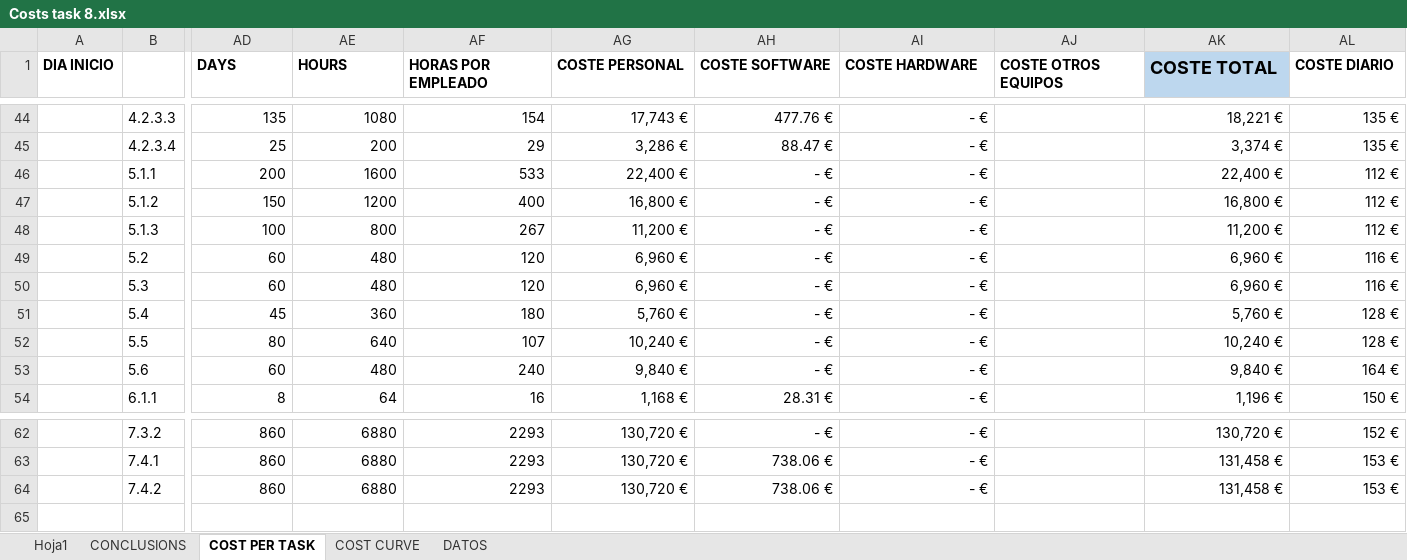
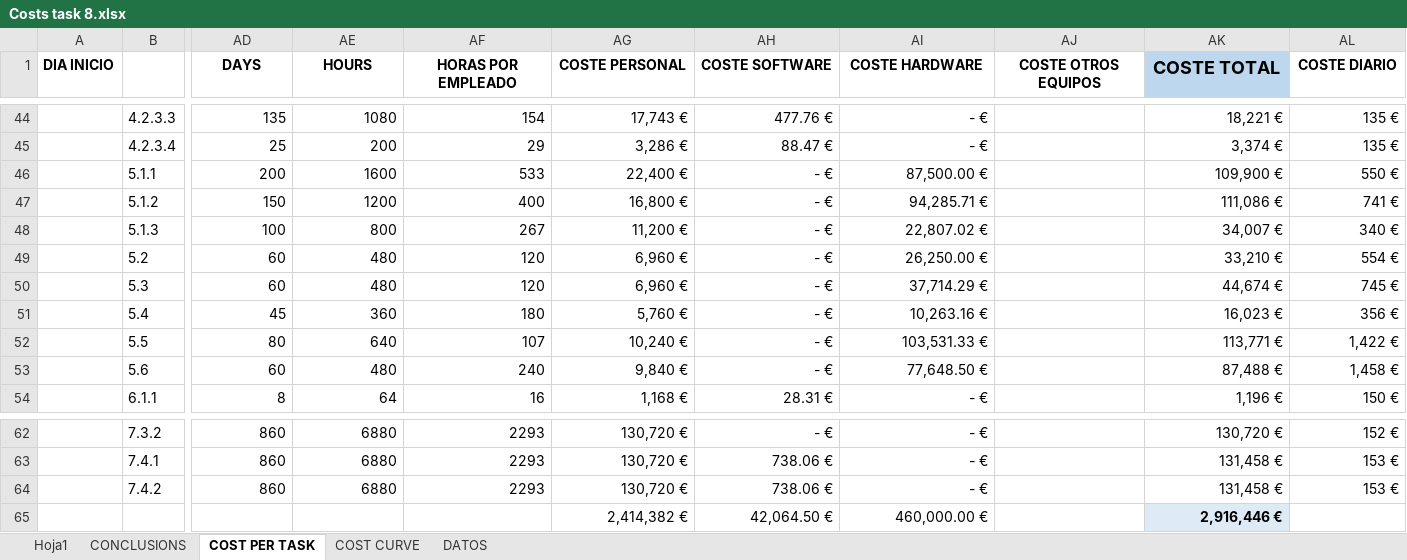
Before and after one commit to AstroProjects/projectsGroup3, an Excel workbook: Deliverable 2/Deliverable2/Costs task 8.xlsx, sheet COST PER TASK, drawn as a sheet; only a part is shown, gaps mark what is left out; values as stored, in another font and other column widths than the file's, no borders; 1 other sheet too large or unreadable and not compared; the diff names each change by its address in the sheet, - before the commit and + after, or states it on an @@ line.

Commit message:
update costs task8

```diff
--- a/Deliverable 2/Deliverable2/Costs task 8.xlsx (sheet COST PER TASK)
+++ b/Deliverable 2/Deliverable2/Costs task 8.xlsx (sheet COST PER TASK)
-AD1:AL1 alignment: left
+AD1:AL1 alignment: center
-AI46 (COSTE HARDWARE): - €
+AI46 (COSTE HARDWARE): 87,500.00 €
-AK46 (COSTE TOTAL): 22,400 €
+AK46 (COSTE TOTAL): 109,900 €
-AL46 (COSTE DIARIO): 112 €
+AL46 (COSTE DIARIO): 550 €
-AI47 (COSTE HARDWARE): - €
+AI47 (COSTE HARDWARE): 94,285.71 €
-AK47 (COSTE TOTAL): 16,800 €
+AK47 (COSTE TOTAL): 111,086 €
-AL47 (COSTE DIARIO): 112 €
+AL47 (COSTE DIARIO): 741 €
-AI48 (COSTE HARDWARE): - €
+AI48 (COSTE HARDWARE): 22,807.02 €
-AK48 (COSTE TOTAL): 11,200 €
+AK48 (COSTE TOTAL): 34,007 €
-AL48 (COSTE DIARIO): 112 €
+AL48 (COSTE DIARIO): 340 €
-AI49 (COSTE HARDWARE): - €
+AI49 (COSTE HARDWARE): 26,250.00 €
-AK49 (COSTE TOTAL): 6,960 €
+AK49 (COSTE TOTAL): 33,210 €
-AL49 (COSTE DIARIO): 116 €
+AL49 (COSTE DIARIO): 554 €
-AI50 (COSTE HARDWARE): - €
+AI50 (COSTE HARDWARE): 37,714.29 €
-AK50 (COSTE TOTAL): 6,960 €
+AK50 (COSTE TOTAL): 44,674 €
-AL50 (COSTE DIARIO): 116 €
+AL50 (COSTE DIARIO): 745 €
-AI51 (COSTE HARDWARE): - €
+AI51 (COSTE HARDWARE): 10,263.16 €
-AK51 (COSTE TOTAL): 5,760 €
+AK51 (COSTE TOTAL): 16,023 €
-AL51 (COSTE DIARIO): 128 €
+AL51 (COSTE DIARIO): 356 €
-AI52 (COSTE HARDWARE): - €
+AI52 (COSTE HARDWARE): 103,531.33 €
-AK52 (COSTE TOTAL): 10,240 €
+AK52 (COSTE TOTAL): 113,771 €
-AL52 (COSTE DIARIO): 128 €
+AL52 (COSTE DIARIO): 1,422 €
-AI53 (COSTE HARDWARE): - €
+AI53 (COSTE HARDWARE): 77,648.50 €
-AK53 (COSTE TOTAL): 9,840 €
+AK53 (COSTE TOTAL): 87,488 €
-AL53 (COSTE DIARIO): 164 €
+AL53 (COSTE DIARIO): 1,458 €
-AG65 (COSTE PERSONAL): (empty)
+AG65 (COSTE PERSONAL): 2,414,382 €
-AH65 (COSTE SOFTWARE): (empty)
+AH65 (COSTE SOFTWARE): 42,064.50 €
-AI65 (COSTE HARDWARE): (empty)
+AI65 (COSTE HARDWARE): 460,000.00 €
-AK65 (COSTE TOTAL): (empty)
+AK65 (COSTE TOTAL): 2,916,446 €
-AK65 fill: none
+AK65 fill: #DEEBF7
```
Also changed, not shown: sheet DATOS.
